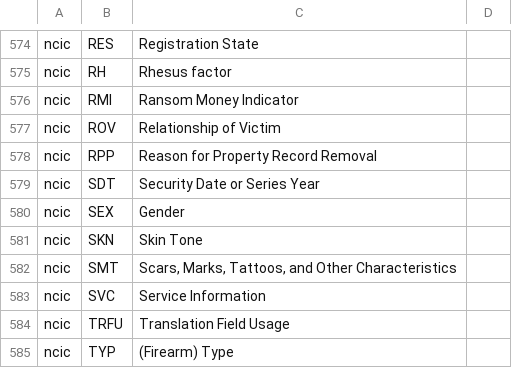
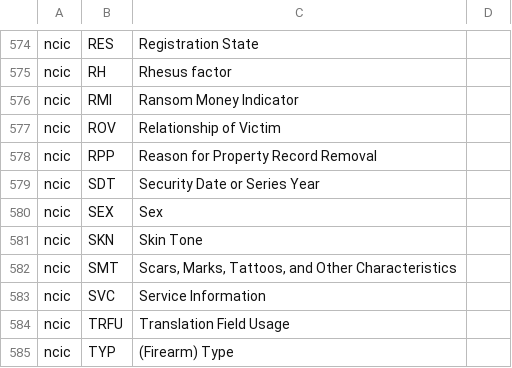
Before and after one commit to niemopen/niem-model, a CSV file: csv/LocalTerm.csv, drawn as a sheet; only a part is shown, gaps mark what is left out.

Commit message:
Update NCIC local terminology definition (#102)

```diff
--- a/csv/LocalTerm.csv
+++ b/csv/LocalTerm.csv
@@ -579,3 +579,3 @@
 "ncic","SDT","Security Date or Series Year",
-"ncic","SEX","Gender",
+"ncic","SEX","Sex",
 "ncic","SKN","Skin Tone",
```
Also changed, not shown: 1 other file.
